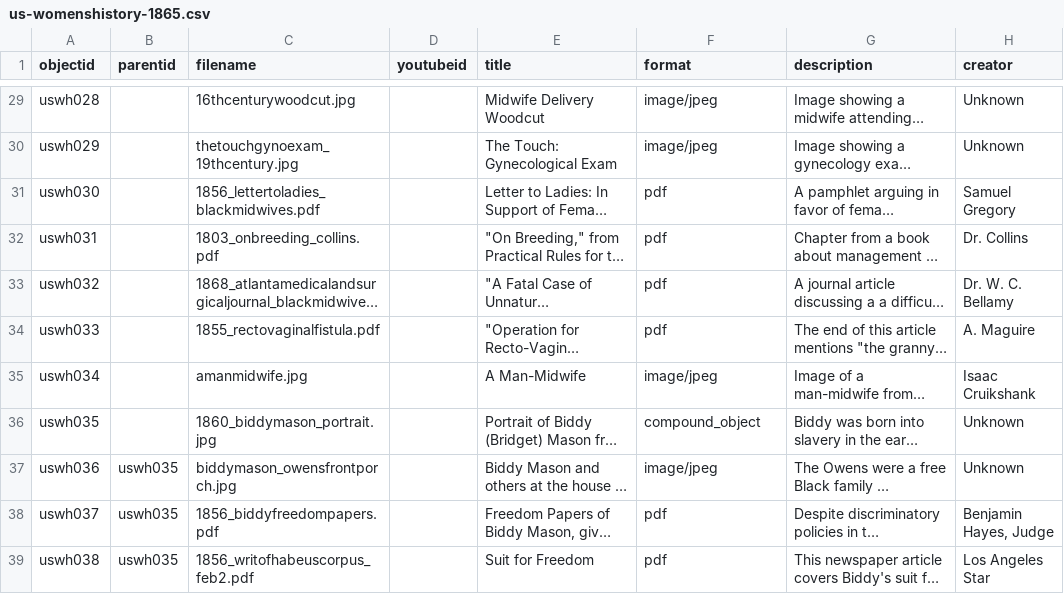
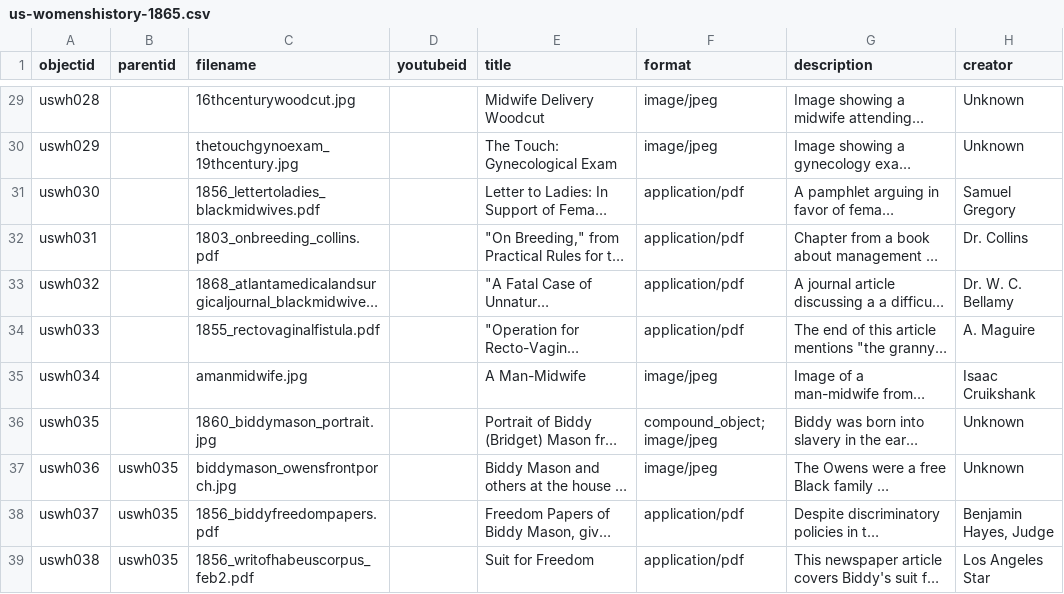
Before and after one commit to historianem/us-womenshistory-1865, a CSV file: _data/us-womenshistory-1865.csv, drawn as a sheet; only a part is shown, gaps mark what is left out; long unchanged cells end in …; the diff covers the shown part only; the diff names each change by its address in the sheet, - before the commit and + after, or states it on an @@ line.

```diff
--- a/_data/us-womenshistory-1865.csv
+++ b/_data/us-womenshistory-1865.csv
-F31:F34 (format): pdf
+F31:F34 (format): application/pdf
-F36 (format): compound_object
+F36 (format): compound_object; image/jpeg
-F38:F39 (format): pdf
+F38:F39 (format): application/pdf
```
Also changed, not shown: 24 edited cells elsewhere in this file.
